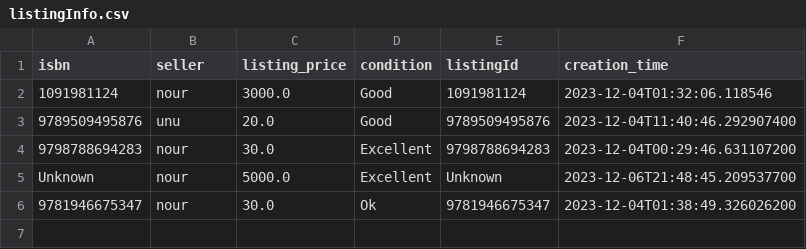
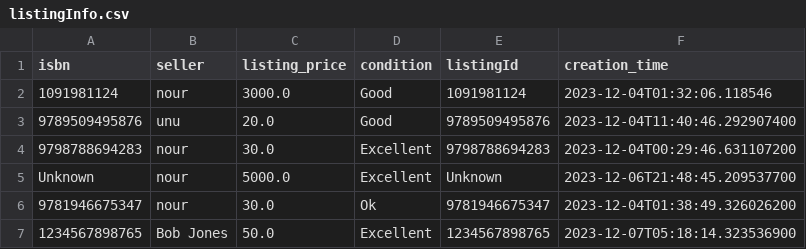
Before and after one commit to Nourdles/CSC207-project, a CSV file: listingInfo.csv, drawn as a sheet; the diff names each change by its address in the sheet, - before the commit and + after, or states it on an @@ line.

Commit message:
Created Test for implemented + used FileListing and FileUser DAOs. Added equals method + tests for Listing, User classes. We should delete unused methods/classes. (Wondering about findCity, etc. Also, getBookListings in fileUserDAO, shouldn't it be modified or deleted? Don't think it will ever be used.
updateCity, phoneNumber, etc. also doesn't work, I'm pretty sure.

```diff
--- a/listingInfo.csv
+++ b/listingInfo.csv
+row 7: 1234567898765 | Bob Jones | 50.0 | Excellent | 1234567898765 | 2023-12-07T05:18:14.323536900
```
Also changed, not shown: 8 other files.
